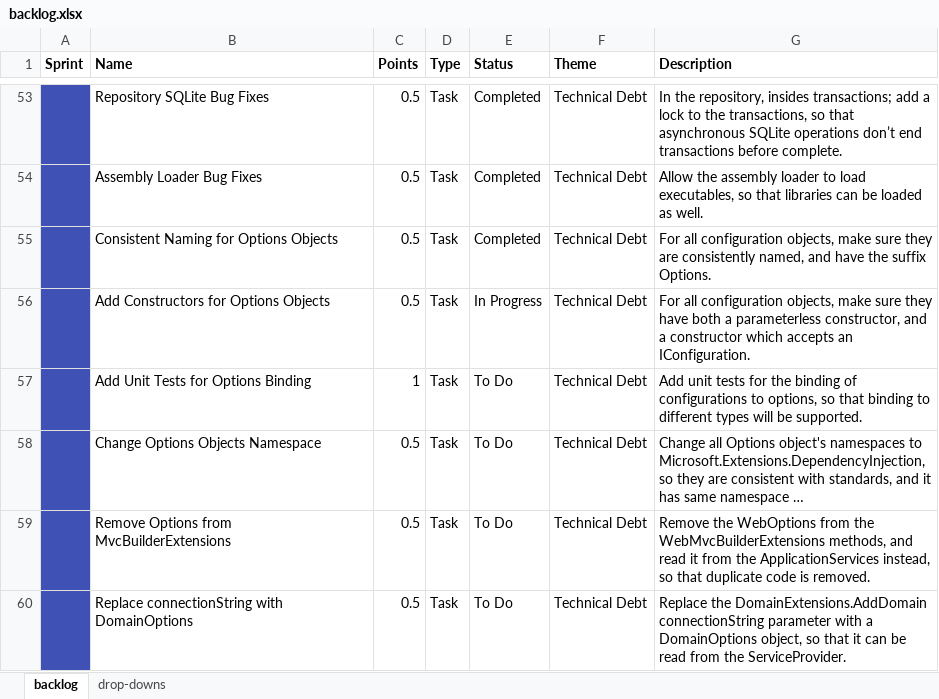
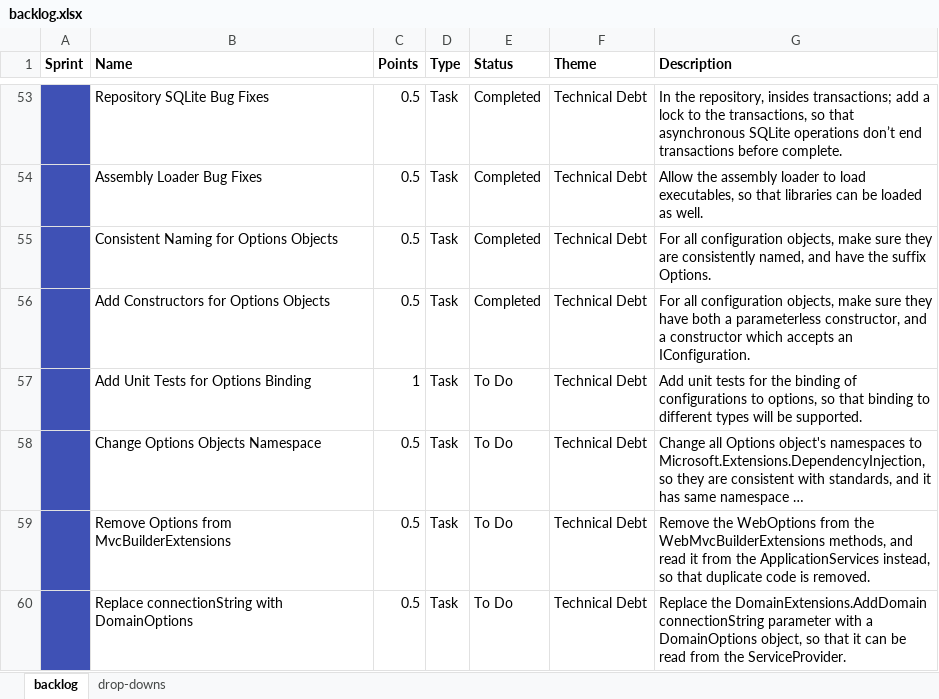
Before and after one commit to jonathanburrows/lavalav-legacy, an Excel workbook: docs/backlog.xlsx, sheet backlog, drawn as a sheet; only a part is shown, gaps mark what is left out; long unchanged cells end in …; values as stored, in another font and other column widths than the file's, no borders; the diff names each change by its address in the sheet, - before the commit and + after, or states it on an @@ line.

```diff
--- a/docs/backlog.xlsx (sheet backlog)
+++ b/docs/backlog.xlsx (sheet backlog)
-E56 (Status): In Progress
+E56 (Status): Completed
```
Also changed, not shown: 17 other files.
